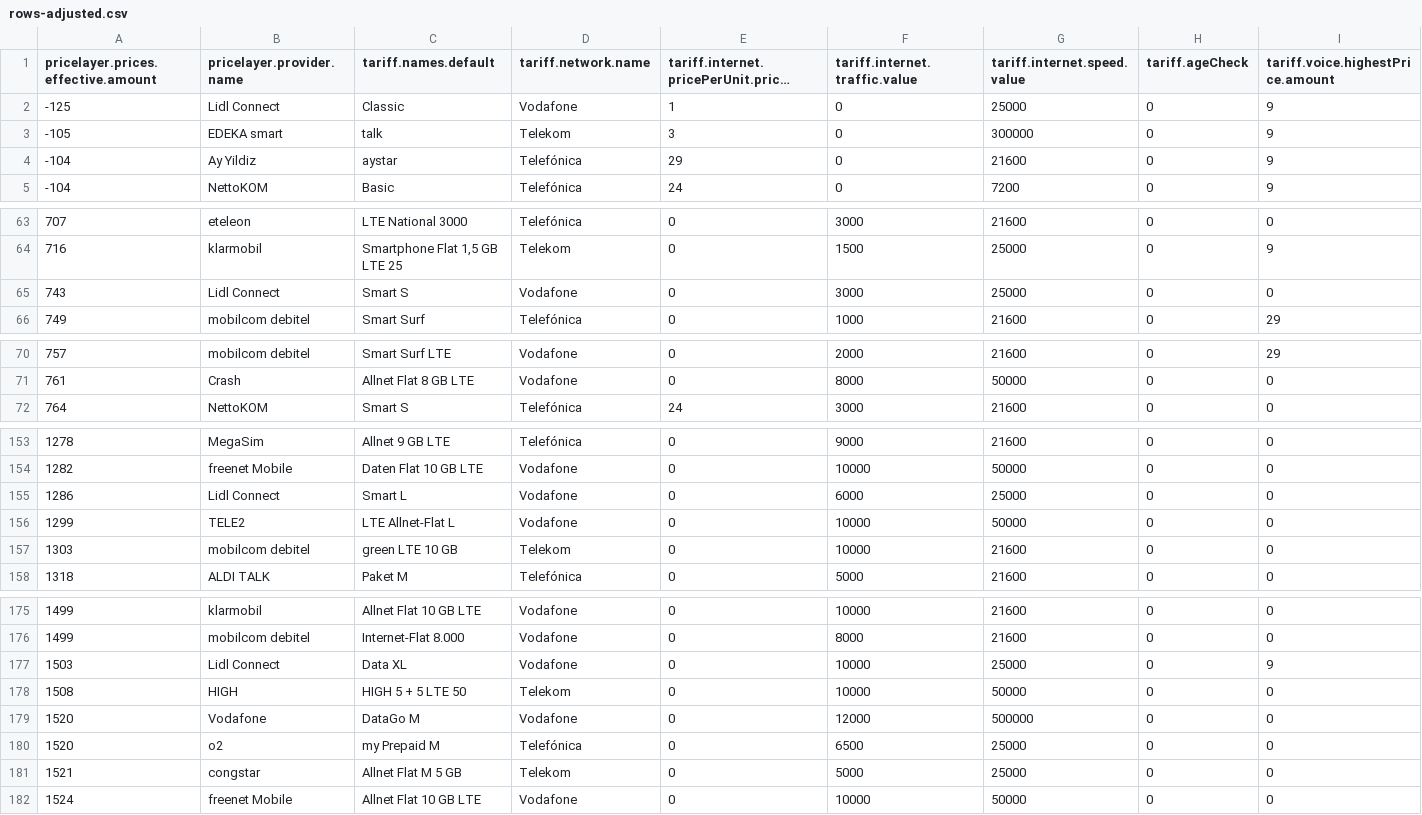
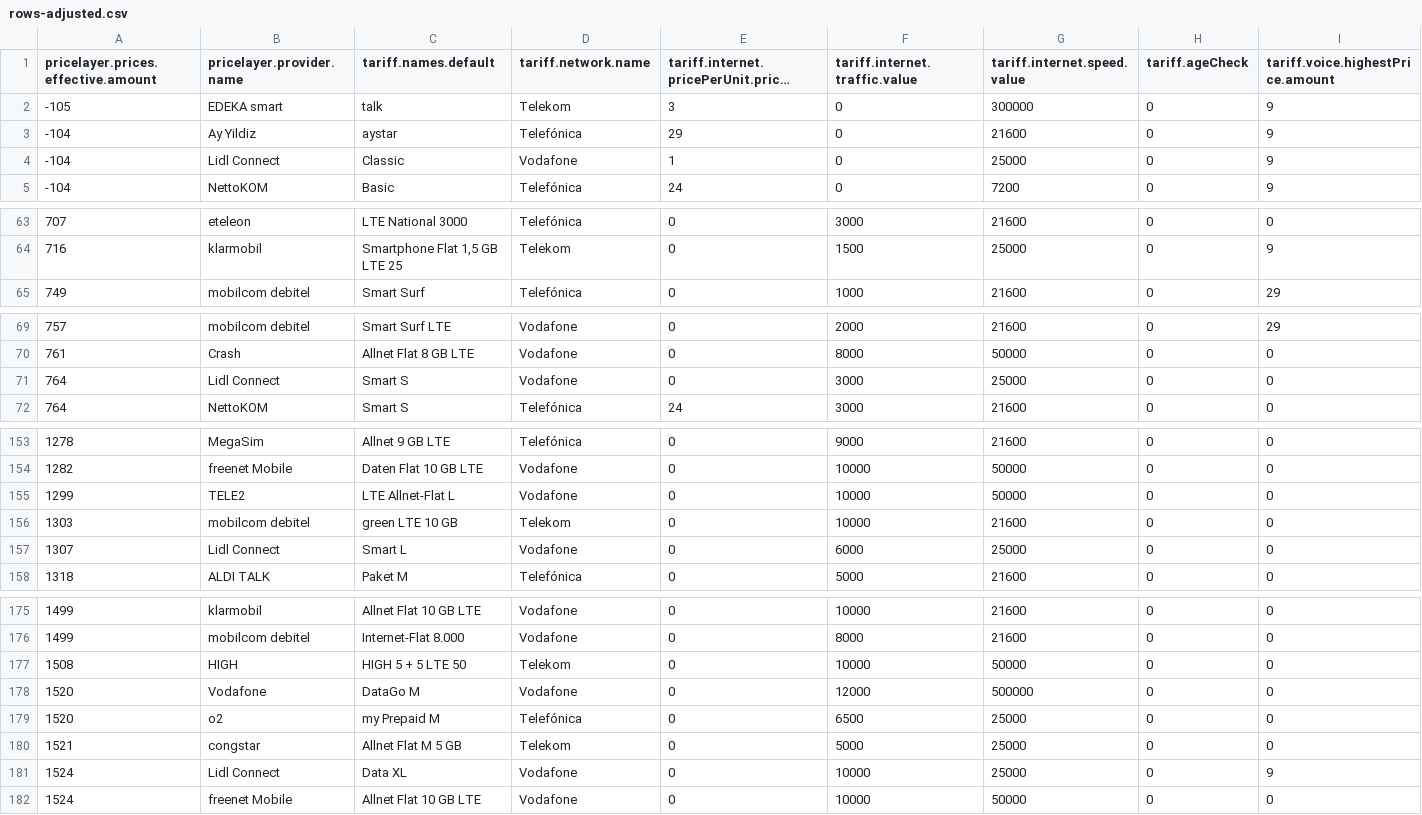
Before and after one commit to pcjedi/check24, a CSV file: rows-adjusted.csv, drawn as a sheet; only a part is shown, gaps mark what is left out; long unchanged cells end in …; removed rows and columns are numbered as before the commit, all else as after; rows hold the shown columns only; the diff covers the shown part only; the diff names each change by its address in the sheet, - before the commit and + after, or states it on an @@ line.

```diff
--- a/rows-adjusted.csv
+++ b/rows-adjusted.csv
-row 2: -125 | Lidl Connect | Classic | Vodafone | 1 | 0 | 25000 | 0 | 9
+row 4: -104 | Lidl Connect | Classic | Vodafone | 1 | 0 | 25000 | 0 | 9
-row 65: 743 | Lidl Connect | Smart S | Vodafone | 0 | 3000 | 25000 | 0 | 0
+row 71: 764 | Lidl Connect | Smart S | Vodafone | 0 | 3000 | 25000 | 0 | 0
-row 155: 1286 | Lidl Connect | Smart L | Vodafone | 0 | 6000 | 25000 | 0 | 0
+row 157: 1307 | Lidl Connect | Smart L | Vodafone | 0 | 6000 | 25000 | 0 | 0
-row 177: 1503 | Lidl Connect | Data XL | Vodafone | 0 | 10000 | 25000 | 0 | 9
+row 181: 1524 | Lidl Connect | Data XL | Vodafone | 0 | 10000 | 25000 | 0 | 9
```
Also changed, not shown: 1 added row, 1 removed row and 4 edited cells elsewhere in this file, grouped-minimum.csv, rows-simple.csv, 1 other file.
